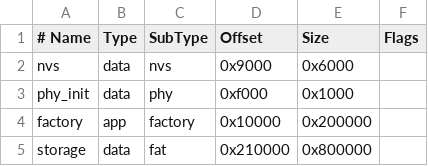
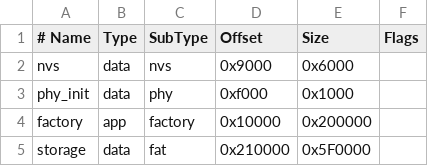
Before and after one commit to gGaToRr/Auris-MP3, a CSV file: auris/partitions.csv, drawn as a sheet.

```diff
--- a/auris/partitions.csv
+++ b/auris/partitions.csv
@@ -4,2 +4,2 @@ phy_init, data, phy,     0xf000,   0x1000,
 factory,  app,  factory, 0x10000,  0x200000,
-storage,  data, fat,     0x210000, 0x800000,
+storage,  data, fat,     0x210000, 0x5F0000,
```
Also changed, not shown: 8 other files.
